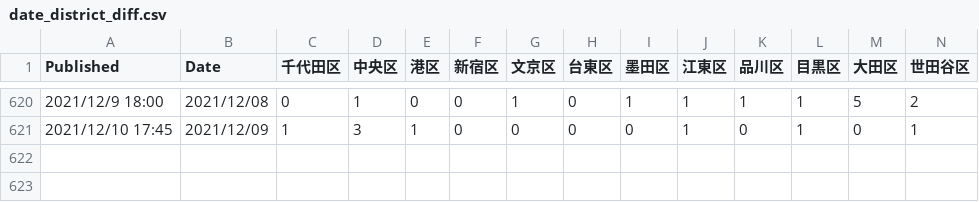
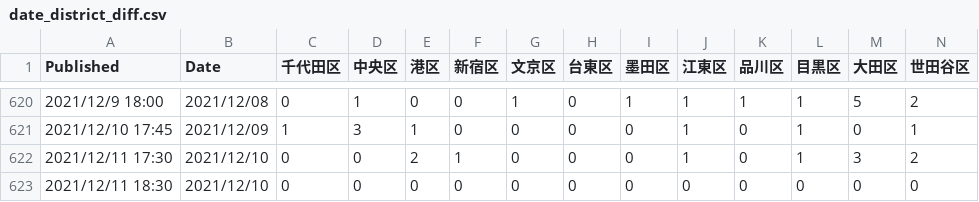
Before and after one commit to mtoyoda/covid19-tokyo-data, a CSV file: district-wise-patients/date_district_diff.csv, drawn as a sheet; only a part is shown, gaps mark what is left out; rows hold the shown columns only; the diff names each change by its address in the sheet, - before the commit and + after, or states it on an @@ line.

```diff
--- a/district-wise-patients/date_district_diff.csv
+++ b/district-wise-patients/date_district_diff.csv
+row 622: 2021/12/11 17:30 | 2021/12/10 | 0 | 0 | 2 | 1 | 0 | 0 | 0 | 1 | 0 | 1 | 3 | 2
+row 623: 2021/12/11 18:30 | 2021/12/10 | 0 | 0 | 0 | 0 | 0 | 0 | 0 | 0 | 0 | 0 | 0 | 0
```
Also changed, not shown: district-wise-patients/date_district_num.csv, district-wise-patients/date_district_num_1.csv, 6 other files.
